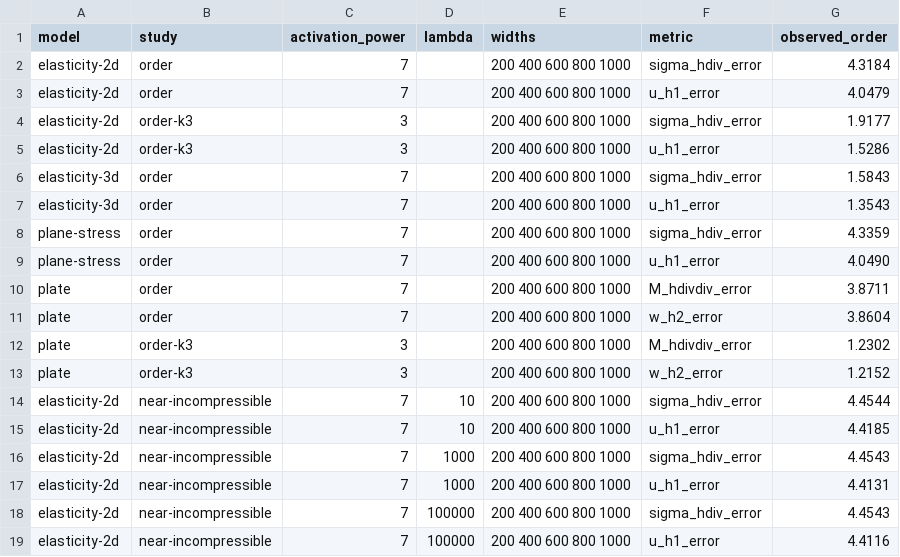
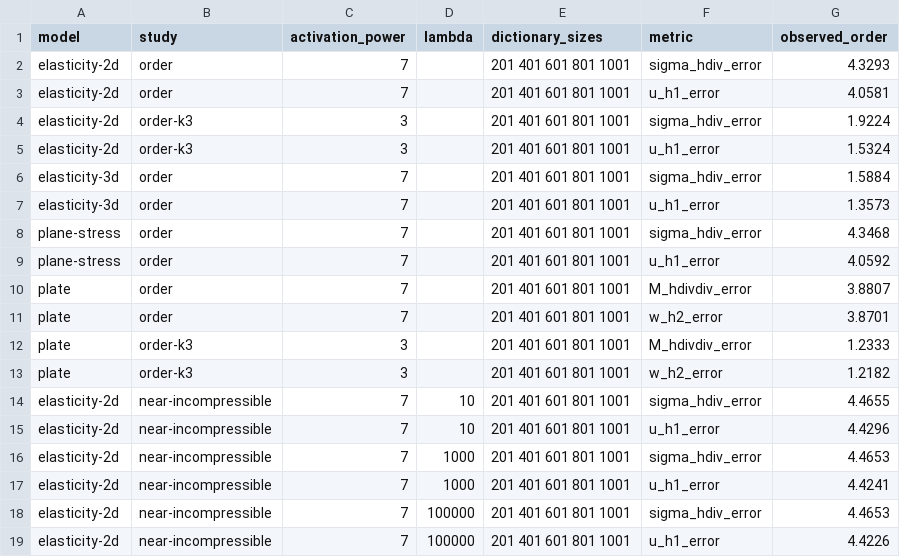
Before and after one commit to dead-summer/math-blog, a CSV file: experiments/least-squares/results/observed-orders.csv, drawn as a sheet.

Commit message:
refactor(least-squares): 将常数特征吸收进 Theta^poly
Theta^poly 原取 dim P_k - 1 对参数，另单列常数特征 xi_0 = 1，导致全文
充斥 +1/-1 记账，且从未解释为何排除常数。改为取 dim P_k 对参数、其生成
的特征直接构成 P_k(Omega) 的一组基，与 LiuMaoXu2025 注记 2.1 的取法一致
（该注记取恰好 binom(k+d,d) 个参数，其浅层网络类亦无输出偏置）。

- 模型去掉输出偏置 c_0；字典下标统一为 1 <= j <= N，字典元素与参数一一对应
- m_N = (n_s+d)N（板为 4N）；相应的 N+1 <= m_N 等计数改为 N <= m_N
- 补上 thm:train-generalization 证明第一步的缺口：未投影块「是脊函数族
  D 的像」原本对 xi_0 = 1 不成立（lem:ridge-rademacher 的参数覆盖数论证
  只适用于脊函数族），吸收常数后该断言逐字成立

离散空间在两种口径下逐项相同，只是 P_k 内部所取的基不同，故不重跑求解器：
代码的 width = w 给出 w+1 个字典元素，对应论文的 N = w+1。据此
- 配置表 Q = r(N+1) 改写为 Q = rN，目标维数 2(N+1) 改为 2N（数值不变）
- 字典规模列 {200..1000} -> {201..1001}，幂次实验 N=500 -> 501、1000 -> 1001
- plot_convergence.py 读入 summary.csv 后统一换算为字典规模再作图与拟合；
  observed-orders.csv 的 widths 列改名 dictionary_sizes
- 重绘 campaign 图并重拟观测阶，正文引用值随之更新（4.32/4.05 -> 4.33/4.06，
  4.34/4.05 -> 4.35/4.06，1.58/1.35 -> 1.59/1.36，3.87/3.86 -> 3.88/3.87）
- README 记录 width 与论文 N 的换算，维持「正文每个数字都有 CSV 出处」

注：本次提交的 least-squares.typ 还含有先于此项工作、已在工作区中的一批
记号规范化改动（rho_k( -> rho_k (、sect -> inter 等），两者逐行交错无法
拆分，故一并收入。

```diff
--- a/experiments/least-squares/results/observed-orders.csv
+++ b/experiments/least-squares/results/observed-orders.csv
@@ -1,19 +1,19 @@
-model,study,activation_power,lambda,widths,metric,observed_order
-elasticity-2d,order,7,,200 400 600 800 1000,sigma_hdiv_error,4.3184
-elasticity-2d,order,7,,200 400 600 800 1000,u_h1_error,4.0479
-elasticity-2d,order-k3,3,,200 400 600 800 1000,sigma_hdiv_error,1.9177
-elasticity-2d,order-k3,3,,200 400 600 800 1000,u_h1_error,1.5286
-elasticity-3d,order,7,,200 400 600 800 1000,sigma_hdiv_error,1.5843
-elasticity-3d,order,7,,200 400 600 800 1000,u_h1_error,1.3543
-plane-stress,order,7,,200 400 600 800 1000,sigma_hdiv_error,4.3359
-plane-stress,order,7,,200 400 600 800 1000,u_h1_error,4.0490
-plate,order,7,,200 400 600 800 1000,M_hdivdiv_error,3.8711
-plate,order,7,,200 400 600 800 1000,w_h2_error,3.8604
-plate,order-k3,3,,200 400 600 800 1000,M_hdivdiv_error,1.2302
-plate,order-k3,3,,200 400 600 800 1000,w_h2_error,1.2152
-elasticity-2d,near-incompressible,7,10,200 400 600 800 1000,sigma_hdiv_error,4.4544
-elasticity-2d,near-incompressible,7,10,200 400 600 800 1000,u_h1_error,4.4185
-elasticity-2d,near-incompressible,7,1000,200 400 600 800 1000,sigma_hdiv_error,4.4543
-elasticity-2d,near-incompressible,7,1000,200 400 600 800 1000,u_h1_error,4.4131
-elasticity-2d,near-incompressible,7,100000,200 400 600 800 1000,sigma_hdiv_error,4.4543
-elasticity-2d,near-incompressible,7,100000,200 400 600 800 1000,u_h1_error,4.4116
+model,study,activation_power,lambda,dictionary_sizes,metric,observed_order
+elasticity-2d,order,7,,201 401 601 801 1001,sigma_hdiv_error,4.3293
+elasticity-2d,order,7,,201 401 601 801 1001,u_h1_error,4.0581
+elasticity-2d,order-k3,3,,201 401 601 801 1001,sigma_hdiv_error,1.9224
+elasticity-2d,order-k3,3,,201 401 601 801 1001,u_h1_error,1.5324
+elasticity-3d,order,7,,201 401 601 801 1001,sigma_hdiv_error,1.5884
+elasticity-3d,order,7,,201 401 601 801 1001,u_h1_error,1.3573
+plane-stress,order,7,,201 401 601 801 1001,sigma_hdiv_error,4.3468
+plane-stress,order,7,,201 401 601 801 1001,u_h1_error,4.0592
+plate,order,7,,201 401 601 801 1001,M_hdivdiv_error,3.8807
+plate,order,7,,201 401 601 801 1001,w_h2_error,3.8701
+plate,order-k3,3,,201 401 601 801 1001,M_hdivdiv_error,1.2333
+plate,order-k3,3,,201 401 601 801 1001,w_h2_error,1.2182
+elasticity-2d,near-incompressible,7,10,201 401 601 801 1001,sigma_hdiv_error,4.4655
+elasticity-2d,near-incompressible,7,10,201 401 601 801 1001,u_h1_error,4.4296
+elasticity-2d,near-incompressible,7,1000,201 401 601 801 1001,sigma_hdiv_error,4.4653
+elasticity-2d,near-incompressible,7,1000,201 401 601 801 1001,u_h1_error,4.4241
+elasticity-2d,near-incompressible,7,100000,201 401 601 801 1001,sigma_hdiv_error,4.4653
+elasticity-2d,near-incompressible,7,100000,201 401 601 801 1001,u_h1_error,4.4226
```
Also changed, not shown: 10 other files.
